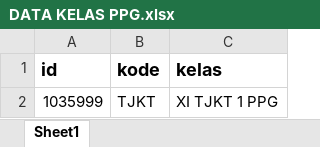
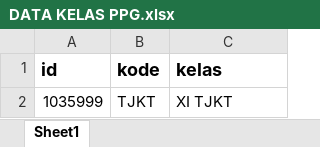
Before and after one commit to webdev14program/cbt2.0admin, an Excel workbook: temp_doc/DATA KELAS PPG.xlsx, sheet Sheet1, drawn as a sheet; values as stored, in another font and other column widths than the file's, no borders; the diff names each change by its address in the sheet, - before the commit and + after, or states it on an @@ line.

```diff
--- a/temp_doc/DATA KELAS PPG.xlsx (sheet Sheet1)
+++ b/temp_doc/DATA KELAS PPG.xlsx (sheet Sheet1)
-C2 (kelas): XI TJKT 1 PPG
+C2 (kelas): XI TJKT
```
Also changed, not shown: temp_doc/PESERTA UJIAN MOODLE PPG.xlsx, temp_doc/PESERTA UJIAN PPG.xlsx, 3 other files.
